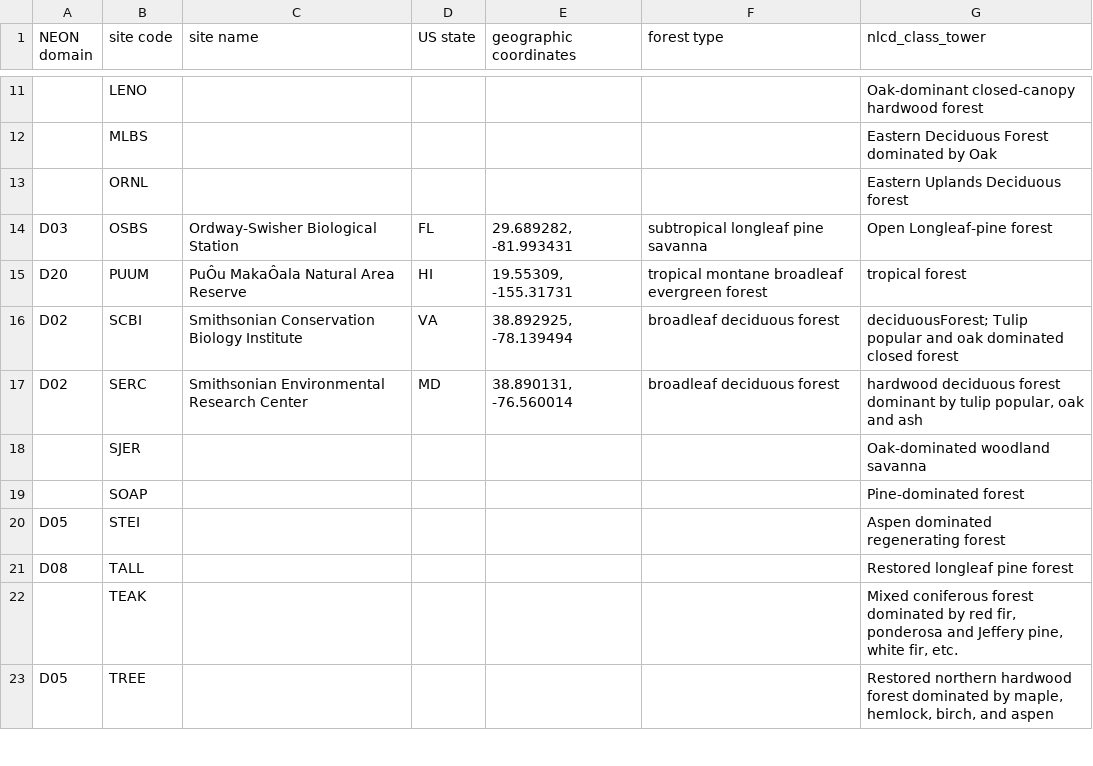
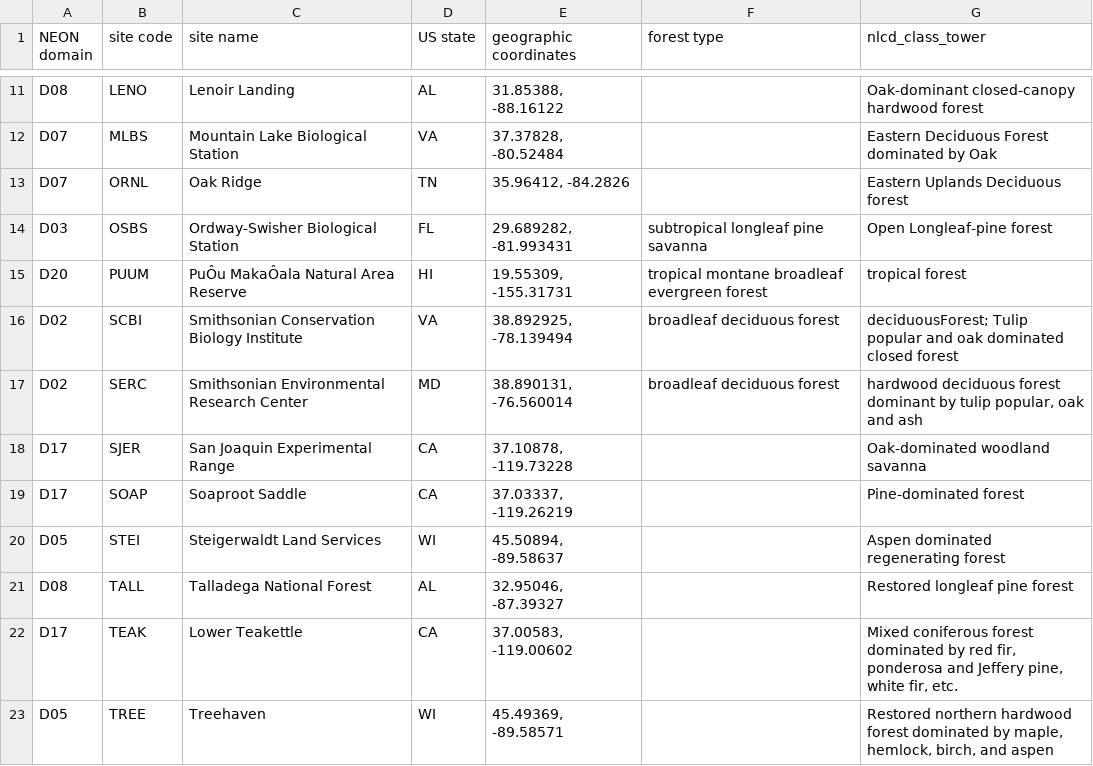
Before and after one commit to EcoClimLab/vertical-thermal-review, a CSV file: NEON_height_profiles/NEON_sites_table.csv, drawn as a sheet; only a part is shown, gaps mark what is left out; the diff covers the shown part only; the diff names each change by its address in the sheet, - before the commit and + after, or states it on an @@ line.

Commit message:
Update NEON_sites_table.csv

```diff
--- a/NEON_height_profiles/NEON_sites_table.csv
+++ b/NEON_height_profiles/NEON_sites_table.csv
-A11 (NEON domain): (empty)
+A11 (NEON domain): D08
-C11 (site name): (empty)
+C11 (site name): Lenoir Landing
-D11 (US state): (empty)
+D11 (US state): AL
-E11 (geographic coordinates): (empty)
+E11 (geographic coordinates): 31.85388, -88.16122
-A12:A13 (NEON domain): (empty)
+A12:A13 (NEON domain): D07
-C12 (site name): (empty)
+C12 (site name): Mountain Lake Biological Station
-D12 (US state): (empty)
+D12 (US state): VA
-E12 (geographic coordinates): (empty)
+E12 (geographic coordinates): 37.37828, -80.52484
-C13 (site name): (empty)
+C13 (site name): Oak Ridge
-D13 (US state): (empty)
+D13 (US state): TN
-E13 (geographic coordinates): (empty)
+E13 (geographic coordinates): 35.96412, -84.2826
-A18:A19 (NEON domain): (empty)
+A18:A19 (NEON domain): D17
-C18 (site name): (empty)
+C18 (site name): San Joaquin Experimental Range
-D18:D19 (US state): (empty)
+D18:D19 (US state): CA
-E18 (geographic coordinates): (empty)
+E18 (geographic coordinates): 37.10878, -119.73228
-C19 (site name): (empty)
+C19 (site name): Soaproot Saddle
-E19 (geographic coordinates): (empty)
+E19 (geographic coordinates): 37.03337, -119.26219
-C20 (site name): (empty)
+C20 (site name): Steigerwaldt Land Services
-D20 (US state): (empty)
+D20 (US state): WI
-E20 (geographic coordinates): (empty)
+E20 (geographic coordinates): 45.50894, -89.58637
-C21 (site name): (empty)
+C21 (site name): Talladega National Forest
-D21 (US state): (empty)
+D21 (US state): AL
-E21 (geographic coordinates): (empty)
+E21 (geographic coordinates): 32.95046, -87.39327
-A22 (NEON domain): (empty)
+A22 (NEON domain): D17
-C22 (site name): (empty)
+C22 (site name): Lower Teakettle
-D22 (US state): (empty)
+D22 (US state): CA
-E22 (geographic coordinates): (empty)
+E22 (geographic coordinates): 37.00583, -119.00602
-C23 (site name): (empty)
+C23 (site name): Treehaven
-D23 (US state): (empty)
+D23 (US state): WI
-E23 (geographic coordinates): (empty)
+E23 (geographic coordinates): 45.49369, -89.58571
```
Also changed, not shown: 40 edited cells elsewhere in this file.
